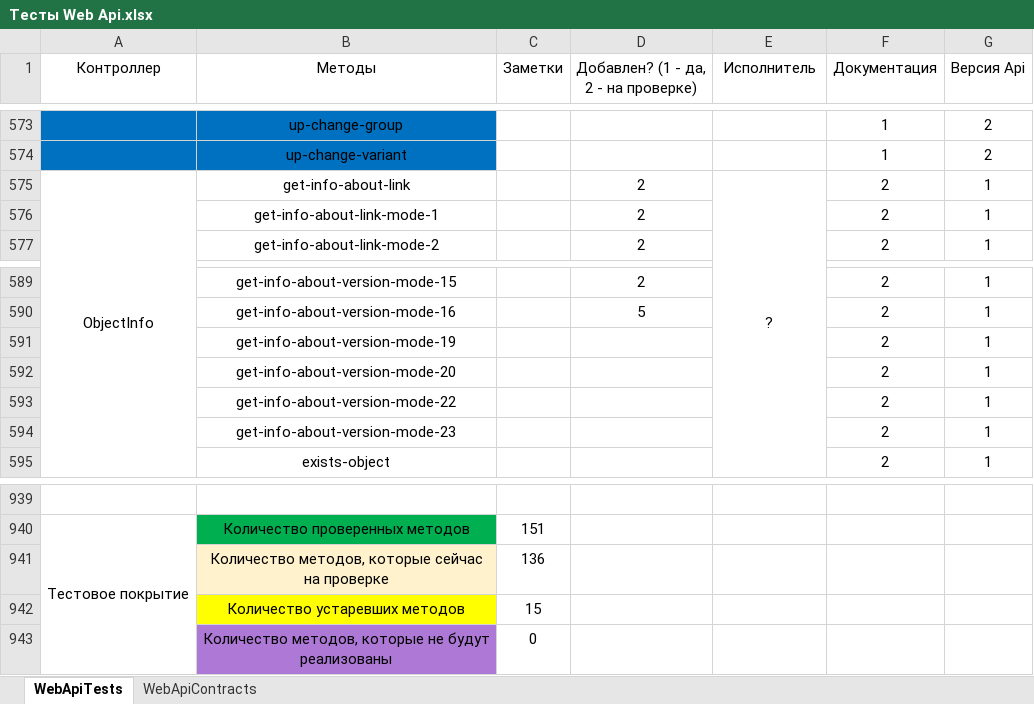
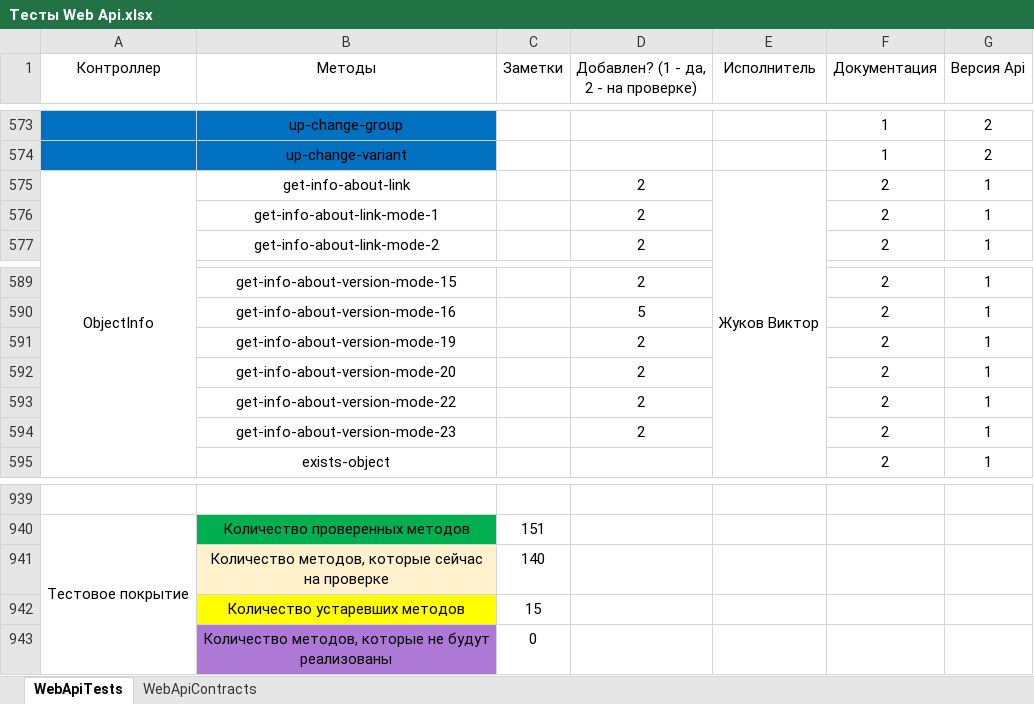
Before and after one commit to ZhukovIt/Ascon_Documents, an Excel workbook: Тесты Web Api.xlsx, sheet WebApiTests, drawn as a sheet; only a part is shown, gaps mark what is left out; values as stored, in another font and other column widths than the file's, no borders; conditional formats not drawn; the diff names each change by its address in the sheet, - before the commit and + after, or states it on an @@ line.

Commit message:
+Изменения

```diff
--- a/Тесты Web Api.xlsx (sheet WebApiTests)
+++ b/Тесты Web Api.xlsx (sheet WebApiTests)
-E575 (Исполнитель): ?
+E575 (Исполнитель): Жуков Виктор
-D591:D594: (empty)
+D591:D594: 2
-C941 (Заметки): 136
+C941 (Заметки): 140
```
